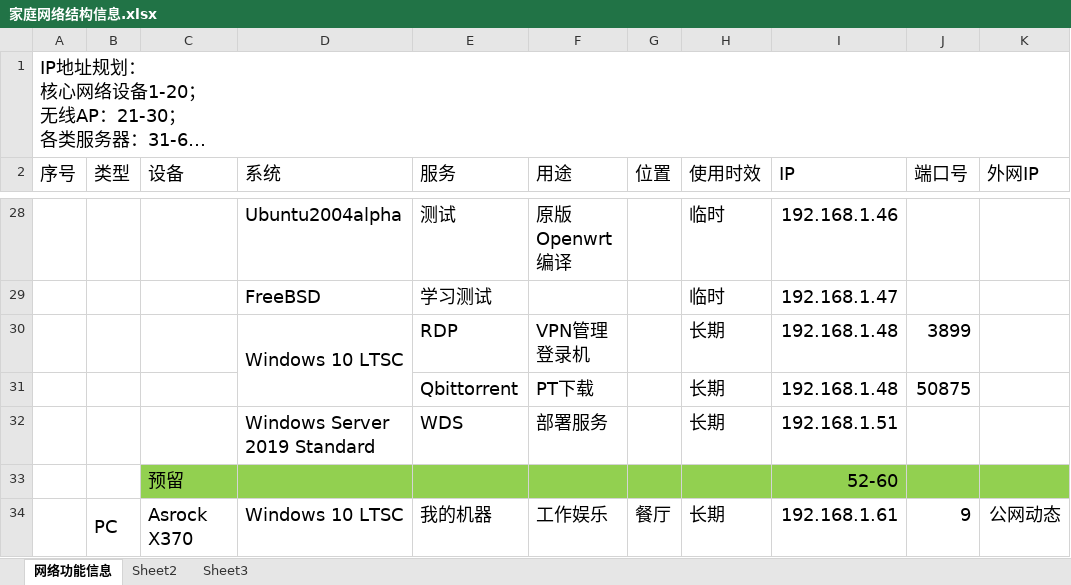
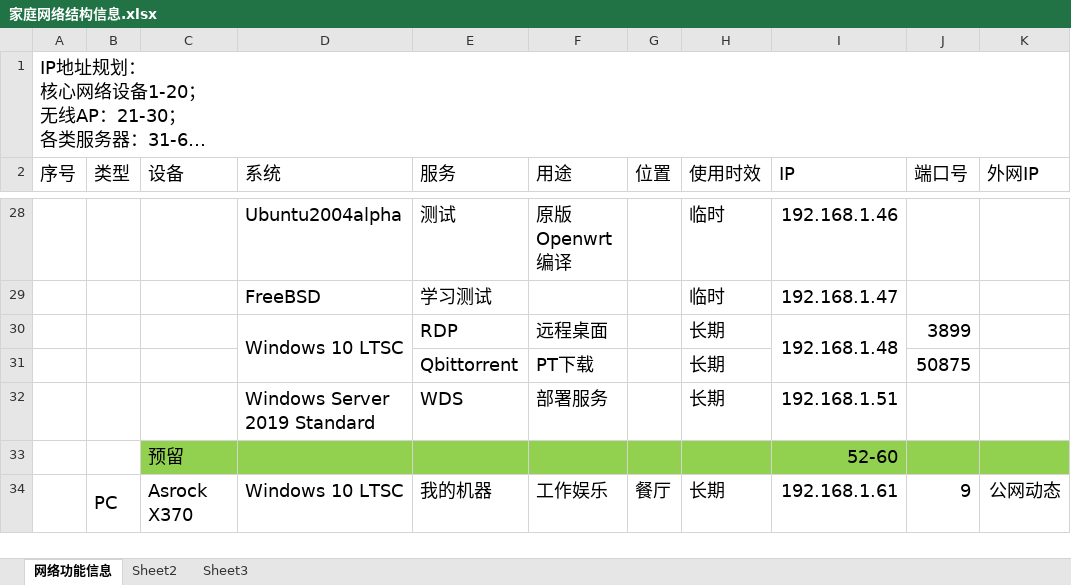
Before and after one commit to pillanangel/Happy2Death, an Excel workbook: 家庭网络结构信息.xlsx, sheet 网络功能信息, drawn as a sheet; only a part is shown, gaps mark what is left out; long unchanged cells end in …; values as stored, in another font and other column widths than the file's, no borders; the diff names each change by its address in the sheet, - before the commit and + after, or states it on an @@ line.

Commit message:
Update 家庭网络结构信息.xlsx

```diff
--- a/家庭网络结构信息.xlsx (sheet 网络功能信息)
+++ b/家庭网络结构信息.xlsx (sheet 网络功能信息)
-F30 (用途): VPN管理登录机
+F30 (用途): 远程桌面
+I30:I31 merged
-I31 (IP): 192.168.1.48
+I31 (IP): (empty)
```
